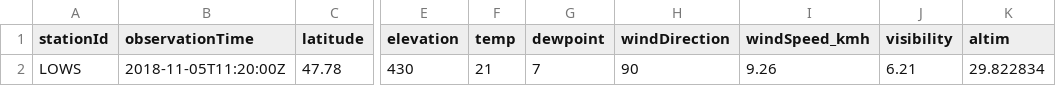
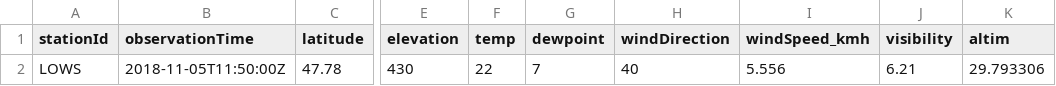
Before and after one commit to geos4s/18S856162, a CSV file: sgroup05/LOWS.csv, drawn as a sheet; only a part is shown, gaps mark what is left out; the diff names each change by its address in the sheet, - before the commit and + after, or states it on an @@ line.

Commit message:
Add sgroup05/LOWS.csv

```diff
--- a/sgroup05/LOWS.csv
+++ b/sgroup05/LOWS.csv
-B2 (observationTime): 2018-11-05T11:20:00Z
+B2 (observationTime): 2018-11-05T11:50:00Z
-F2 (temp): 21
+F2 (temp): 22
-H2 (windDirection): 90
+H2 (windDirection): 40
-I2 (windSpeed_kmh): 9.26
+I2 (windSpeed_kmh): 5.556
-K2 (altim): 29.822834
+K2 (altim): 29.793306
```
